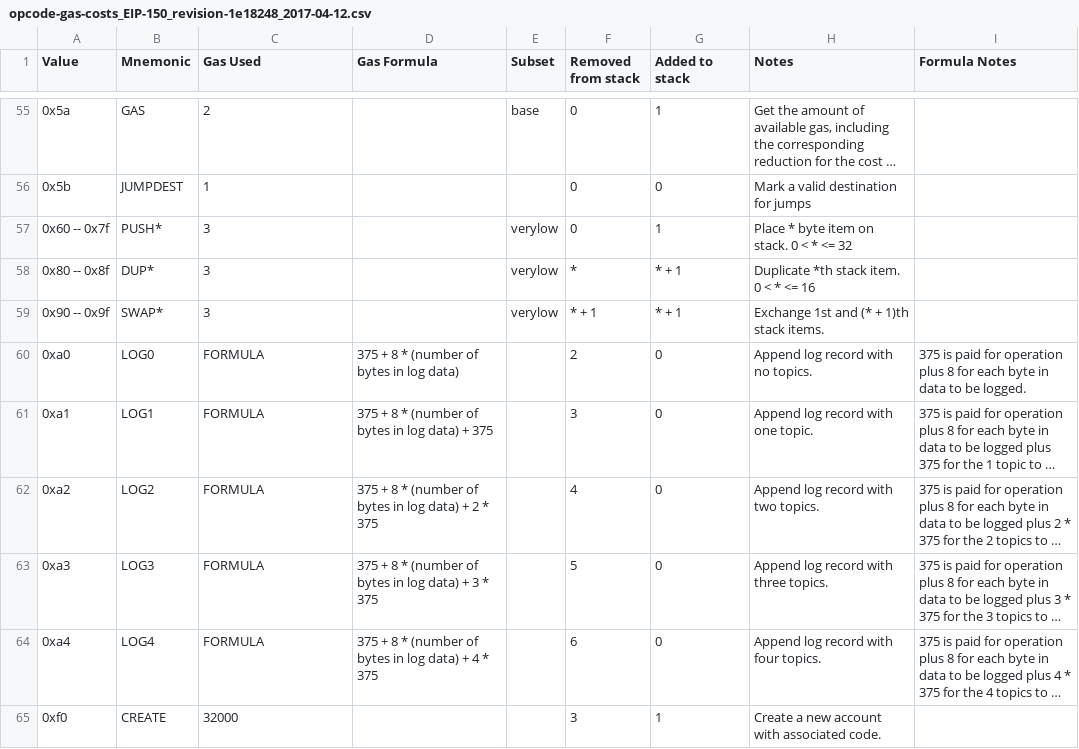
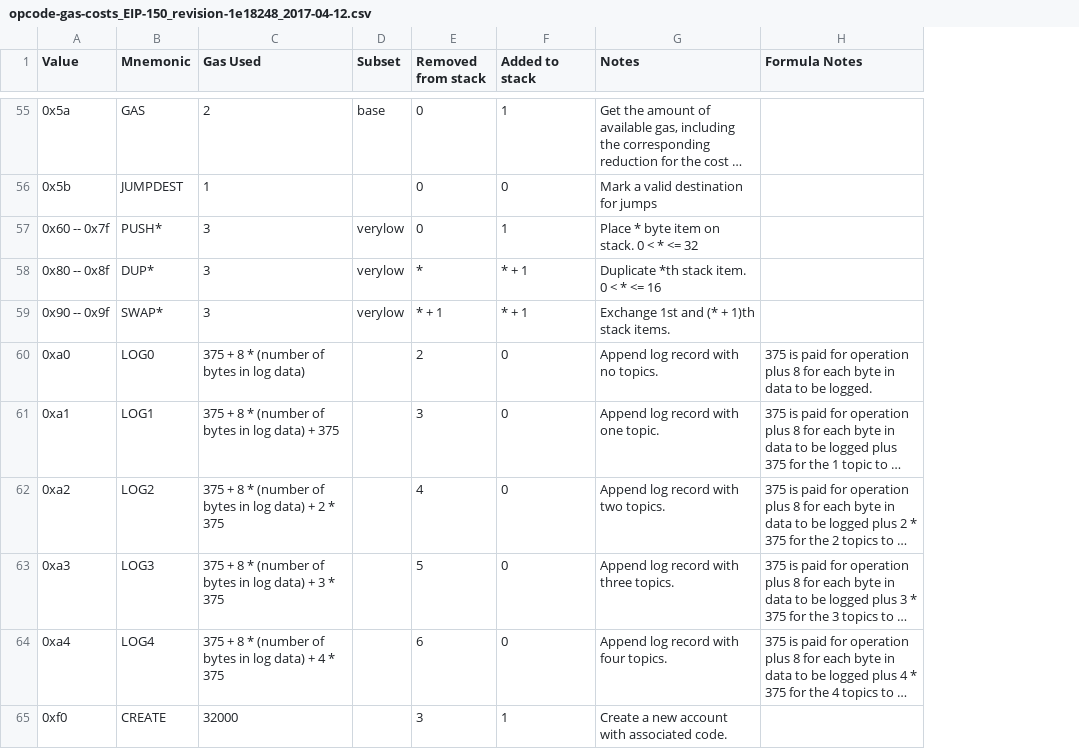
Before and after one commit to djrtwo/evm-opcode-gas-costs, a CSV file: opcode-gas-costs_EIP-150_revision-1e18248_2017-04-12.csv, drawn as a sheet; only a part is shown, gaps mark what is left out; long unchanged cells end in …; the diff covers the shown part only; the diff names each change by its address in the sheet, - before the commit and + after, or states it on an @@ line.

Commit message:
remove formula column

```diff
--- a/opcode-gas-costs_EIP-150_revision-1e18248_2017-04-12.csv
+++ b/opcode-gas-costs_EIP-150_revision-1e18248_2017-04-12.csv
-column D (Gas Formula), rows 60-64: 375 + 8 * (number of bytes in log data) | 375 + 8 * (number of bytes in log data) + 375 | 375 + 8 * (number of bytes in log data) + 2 * 375 | 375 + 8 * (number of bytes in log data) + 3 * 375 | 375 + 8 * (number of bytes in log data) + 4 * 375
-C60 (Gas Used): FORMULA
+C60 (Gas Used): 375 + 8 * (number of bytes in log data)
-C61 (Gas Used): FORMULA
+C61 (Gas Used): 375 + 8 * (number of bytes in log data) + 375
-C62 (Gas Used): FORMULA
+C62 (Gas Used): 375 + 8 * (number of bytes in log data) + 2 * 375
-C63 (Gas Used): FORMULA
+C63 (Gas Used): 375 + 8 * (number of bytes in log data) + 3 * 375
-C64 (Gas Used): FORMULA
+C64 (Gas Used): 375 + 8 * (number of bytes in log data) + 4 * 375
```
Also changed, not shown: 10 edited cells elsewhere in this file.
